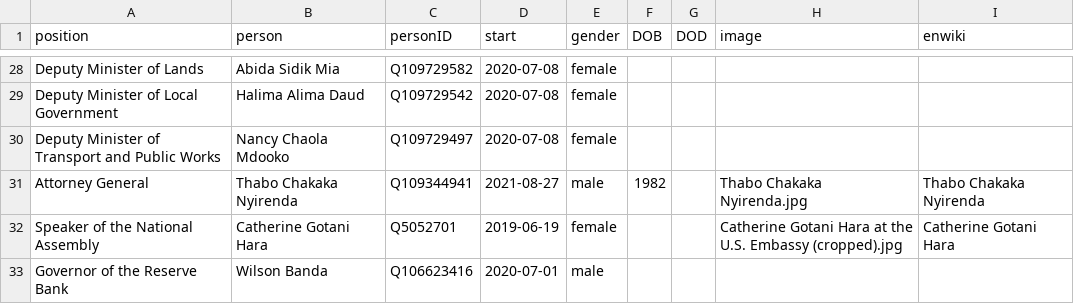
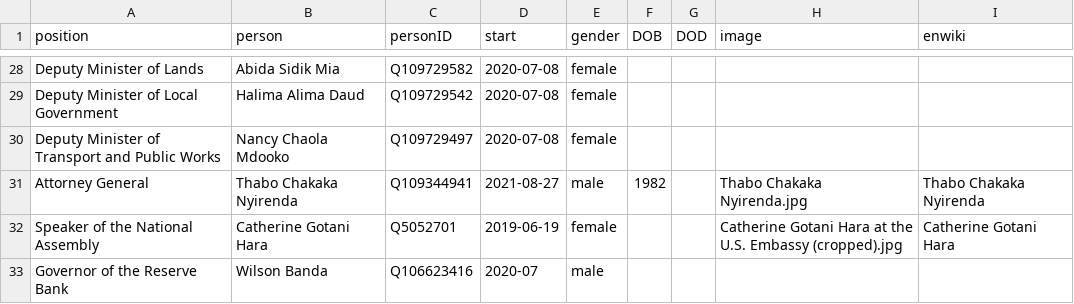
Before and after one commit to every-politician-scrapers/malawi-ministers, a CSV file: html/current.csv, drawn as a sheet; only a part is shown, gaps mark what is left out.

Commit message:
HTML update

```diff
--- a/html/current.csv
+++ b/html/current.csv
@@ -32,2 +32,2 @@ Attorney General,Thabo Chakaka Nyirenda,Q109344941,2021-08-27,male,1982,,Thabo C
 Speaker of the National Assembly,Catherine Gotani Hara,Q5052701,2019-06-19,female,,,Catherine Gotani Hara at the U.S. Embassy (cropped).jpg,Catherine Gotani Hara
-Governor of the Reserve Bank,Wilson Banda,Q106623416,2020-07-01,male,,,,
+Governor of the Reserve Bank,Wilson Banda,Q106623416,2020-07,male,,,,
```
